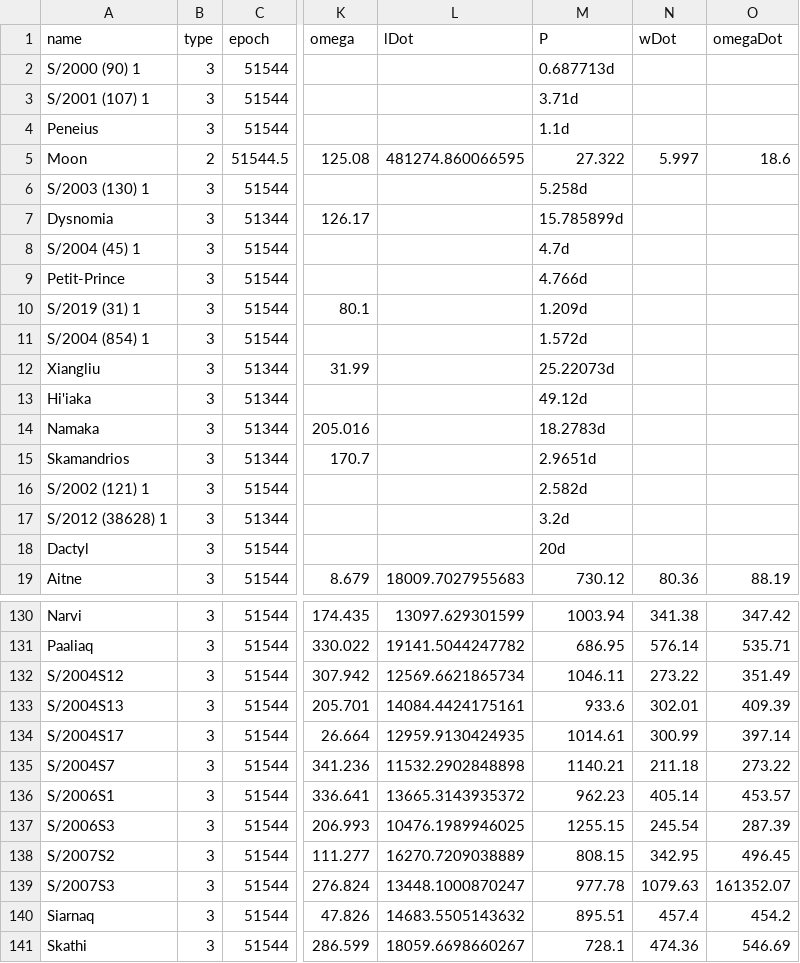
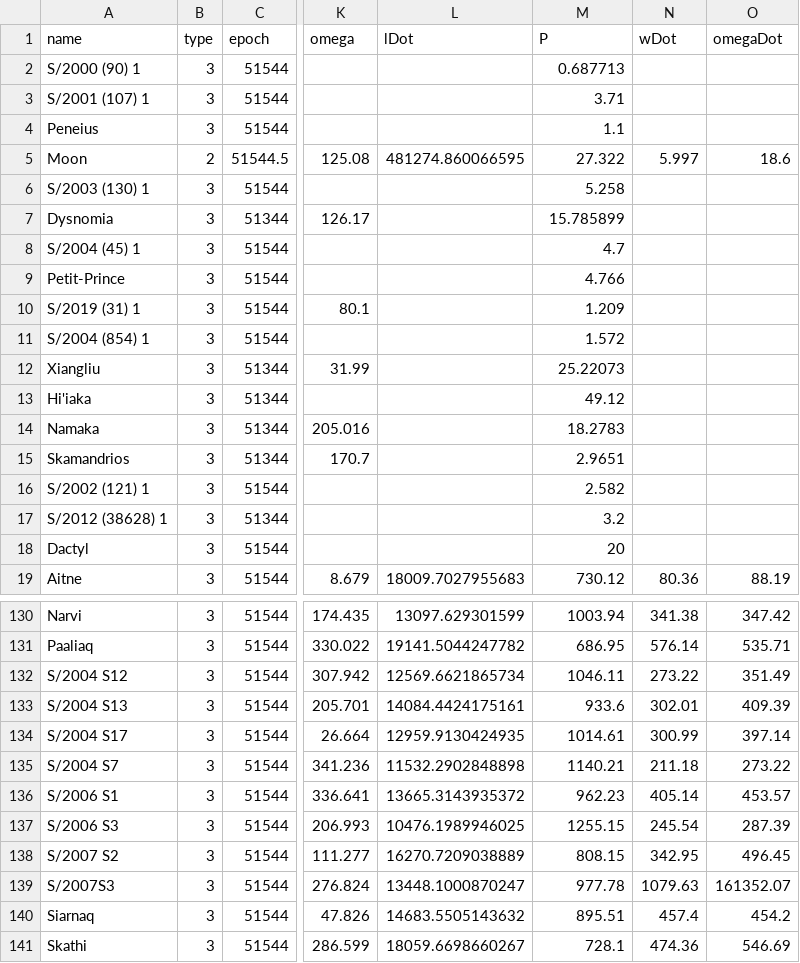
Before and after one commit to bitterstoat/orrery, a CSV file: data/moons.csv, drawn as a sheet; only a part is shown, gaps mark what is left out; the diff covers the shown part only; the diff names each change by its address in the sheet, - before the commit and + after, or states it on an @@ line.

```diff
--- a/data/moons.csv
+++ b/data/moons.csv
-M2 (P): 0.687713d
+M2 (P): 0.687713
-M3 (P): 3.71d
+M3 (P): 3.71
-M4 (P): 1.1d
+M4 (P): 1.1
-M6 (P): 5.258d
+M6 (P): 5.258
-M7 (P): 15.785899d
+M7 (P): 15.785899
-M8 (P): 4.7d
+M8 (P): 4.7
-M9 (P): 4.766d
+M9 (P): 4.766
-M10 (P): 1.209d
+M10 (P): 1.209
-M11 (P): 1.572d
+M11 (P): 1.572
-M12 (P): 25.22073d
+M12 (P): 25.22073
-M13 (P): 49.12d
+M13 (P): 49.12
-M14 (P): 18.2783d
+M14 (P): 18.2783
-M15 (P): 2.9651d
+M15 (P): 2.9651
-M16 (P): 2.582d
+M16 (P): 2.582
-M17 (P): 3.2d
+M17 (P): 3.2
-M18 (P): 20d
+M18 (P): 20
-A132 (name): S/2004S12
+A132 (name): S/2004 S12
-A133 (name): S/2004S13
+A133 (name): S/2004 S13
-A134 (name): S/2004S17
+A134 (name): S/2004 S17
-A135 (name): S/2004S7
+A135 (name): S/2004 S7
-A136 (name): S/2006S1
+A136 (name): S/2006 S1
-A137 (name): S/2006S3
+A137 (name): S/2006 S3
-A138 (name): S/2007S2
+A138 (name): S/2007 S2
```
Also changed, not shown: 22 edited cells elsewhere in this file, 7 other files.
